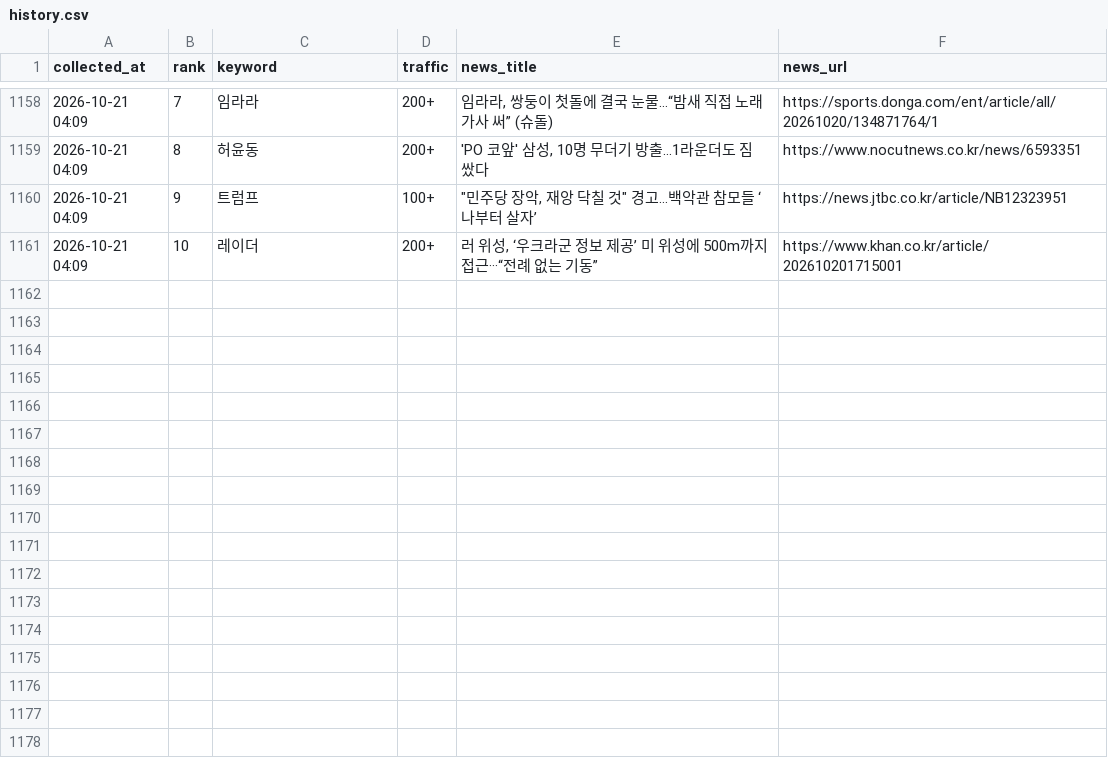
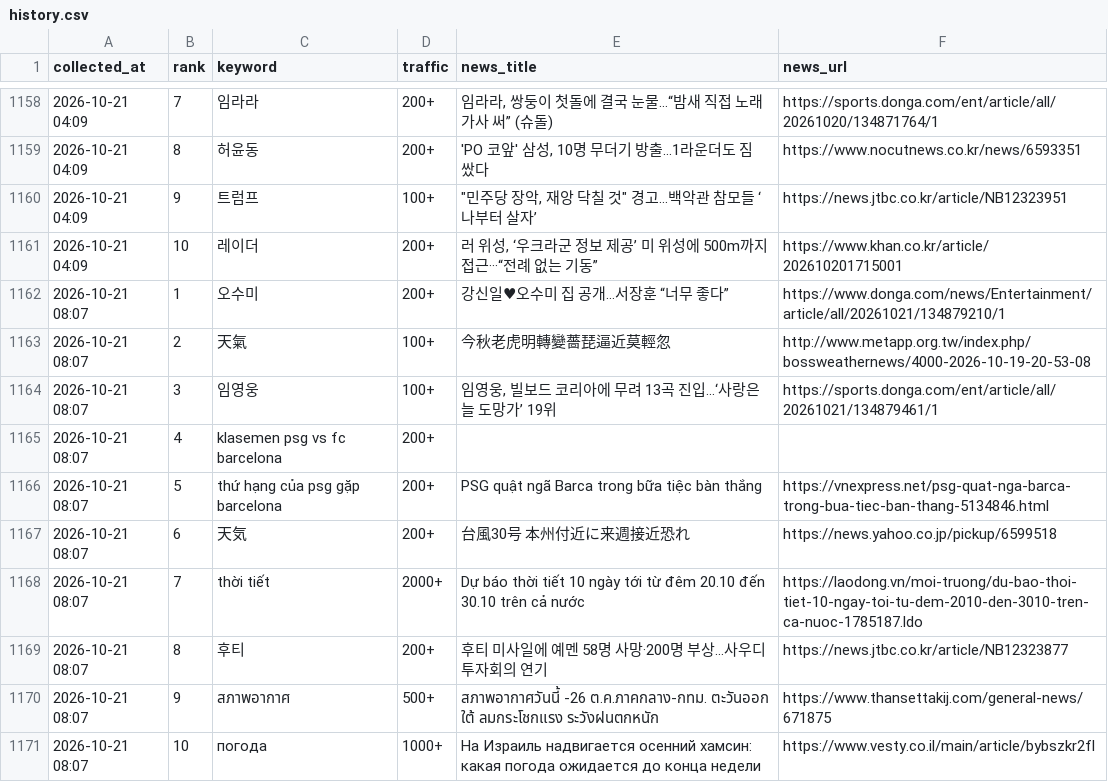
Before and after one commit to sulllll/claude_cloud, a CSV file: site/data/history.csv, drawn as a sheet; only a part is shown, gaps mark what is left out.

```diff
--- a/site/data/history.csv
+++ b/site/data/history.csv
@@ -1161 +1161,11 @@ collected_at,rank,keyword,traffic,news_title,news_url
 2026-10-21 04:09,10,레이더,200+,"러 위성, ‘우크라군 정보 제공’ 미 위성에 500m까지 접근···“전례 없는 기동”",https://www.khan.co.kr/article/202610201715001
+2026-10-21 08:07,1,오수미,200+,강신일♥오수미 집 공개…서장훈 “너무 좋다”,https://www.donga.com/news/Entertainment/article/all/20261021/134879210/1
+2026-10-21 08:07,2,天氣,100+,今秋老虎明轉變薔琵逼近莫輕忽,http://www.metapp.org.tw/index.php/bossweathernews/4000-2026-10-19-20-53-08
+2026-10-21 08:07,3,임영웅,100+,"임영웅, 빌보드 코리아에 무려 13곡 진입…‘사랑은 늘 도망가’ 19위",https://sports.donga.com/ent/article/all/20261021/134879461/1
+2026-10-21 08:07,4,klasemen psg vs fc barcelona,200+,,
+2026-10-21 08:07,5,thứ hạng của psg gặp barcelona,200+,PSG quật ngã Barca trong bữa tiệc bàn thắng,https://vnexpress.net/psg-quat-nga-barca-trong-bua-tiec-ban-thang-5134846.html
+2026-10-21 08:07,6,天気,200+,台風30号 本州付近に来週接近恐れ,https://news.yahoo.co.jp/pickup/6599518
+2026-10-21 08:07,7,thời tiết,2000+,Dự báo thời tiết 10 ngày tới từ đêm 20.10 đến 30.10 trên cả nước,https://laodong.vn/moi-truong/du-bao-thoi-tiet-10-ngay-toi-tu-dem-2010-den-3010-tren-ca-nuoc-1785187.ldo
+2026-10-21 08:07,8,후티,200+,후티 미사일에 예멘 58명 사망·200명 부상…사우디 투자회의 연기,https://news.jtbc.co.kr/article/NB12323877
+2026-10-21 08:07,9,สภาพอากาศ,500+,สภาพอากาศวันนี้ -26 ต.ค.ภาคกลาง-กทม. ตะวันออก ใต้ ลมกระโชกแรง ระวังฝนตกหนัก,https://www.thansettakij.com/general-news/671875
+2026-10-21 08:07,10,погода,1000+,На Израиль надвигается осенний хамсин: какая погода ожидается до конца недели,https://www.vesty.co.il/main/article/bybszkr2fl
```
Also changed, not shown: 2 other files.
